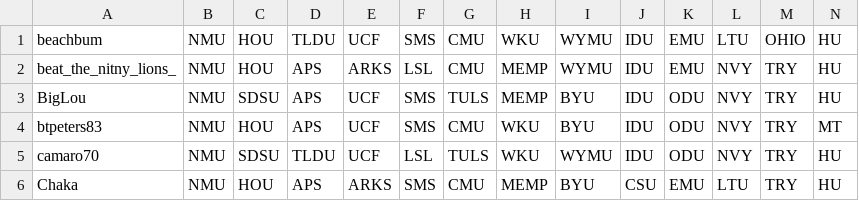
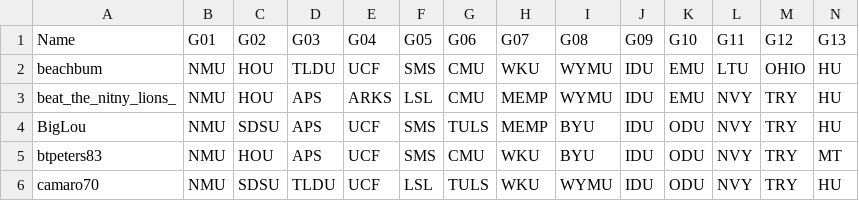
Before and after one commit to jimpink/bowl2016, a CSV file: picks.csv, drawn as a sheet; only a part is shown; the shorter side is filled out with more unchanged rows; rows hold the shown columns only; the diff names each change by its address in the sheet, - before the commit and + after, or states it on an @@ line.

Commit message:
Add files via upload

```diff
--- a/picks.csv
+++ b/picks.csv
+row 1: Name | G01 | G02 | G03 | G04 | G05 | G06 | G07 | G08 | G09 | G10 | G11 | G12 | G13
```
